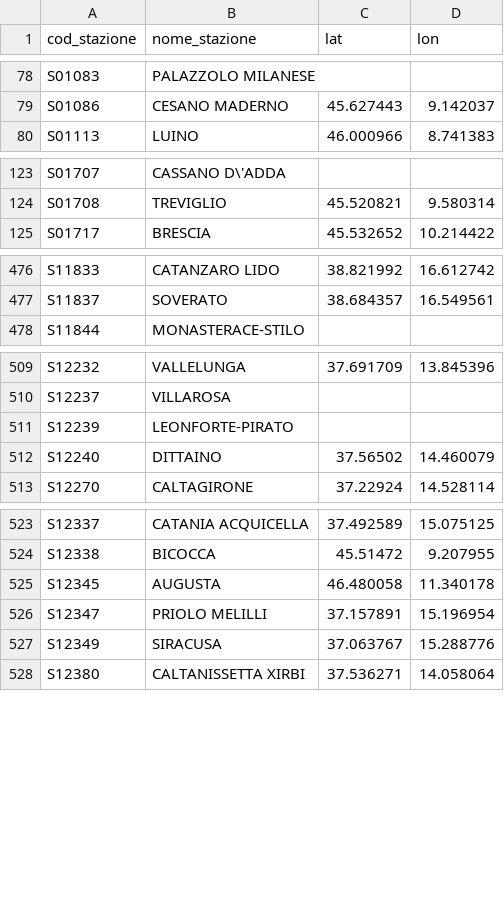
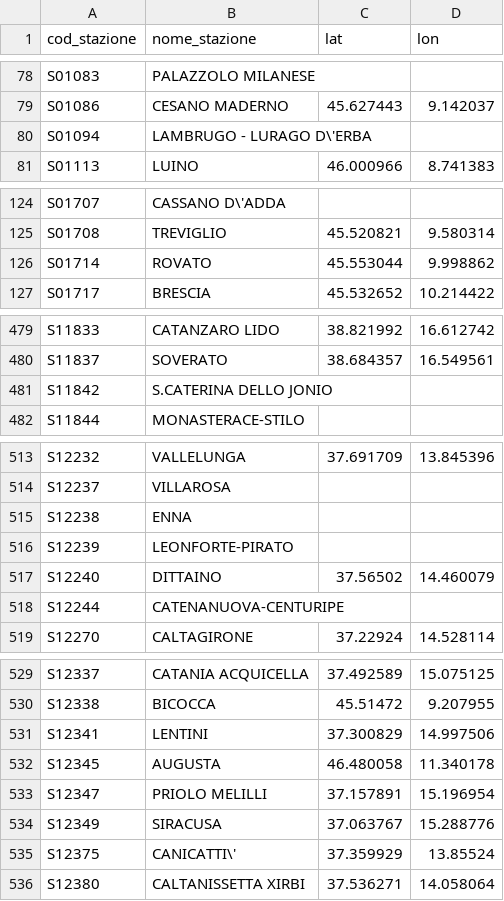
Before and after one commit to DrElegantia/trainstats-dashboard, a CSV file: data/gold/stations_dim.csv, drawn as a sheet; only a part is shown, gaps mark what is left out; the diff covers the shown part only.

```diff
--- a/data/gold/stations_dim.csv
+++ b/data/gold/stations_dim.csv
@@ -79,2 +79,3 @@ S01083,PALAZZOLO MILANESE,,
 S01086,CESANO MADERNO,45.627443,9.142037
+S01094,LAMBRUGO - LURAGO D\'ERBA,,
 S01113,LUINO,46.000966,8.741383
@@ -124,2 +125,3 @@ S01707,CASSANO D\'ADDA,,
 S01708,TREVIGLIO,45.520821,9.580314
+S01714,ROVATO,45.553044,9.998862
 S01717,BRESCIA,45.532652,10.214422
@@ -477,2 +480,3 @@ S11833,CATANZARO LIDO,38.821992,16.612742
 S11837,SOVERATO,38.684357,16.549561
+S11842,S.CATERINA DELLO JONIO,,
 S11844,MONASTERACE-STILO,,
@@ -510,4 +514,6 @@ S12232,VALLELUNGA,37.691709,13.845396
 S12237,VILLAROSA,,
+S12238,ENNA,,
 S12239,LEONFORTE-PIRATO,,
 S12240,DITTAINO,37.56502,14.460079
+S12244,CATENANUOVA-CENTURIPE,,
 S12270,CALTAGIRONE,37.22924,14.528114
@@ -524,2 +530,3 @@ S12337,CATANIA ACQUICELLA,37.492589,15.075125
 S12338,BICOCCA,45.51472,9.207955
+S12341,LENTINI,37.300829,14.997506
 S12345,AUGUSTA,46.480058,11.340178
@@ -527,2 +534,3 @@ S12347,PRIOLO MELILLI,37.157891,15.196954
 S12349,SIRACUSA,37.063767,15.288776
+S12375,CANICATTI\',37.359929,13.85524
 S12380,CALTANISSETTA XIRBI,37.536271,14.058064
```
Also changed, not shown: 1 moved row elsewhere in this file, data/gold/hist_dettaglio_categoria.csv, data/gold/hist_mese_categoria.csv, 11 other files.
